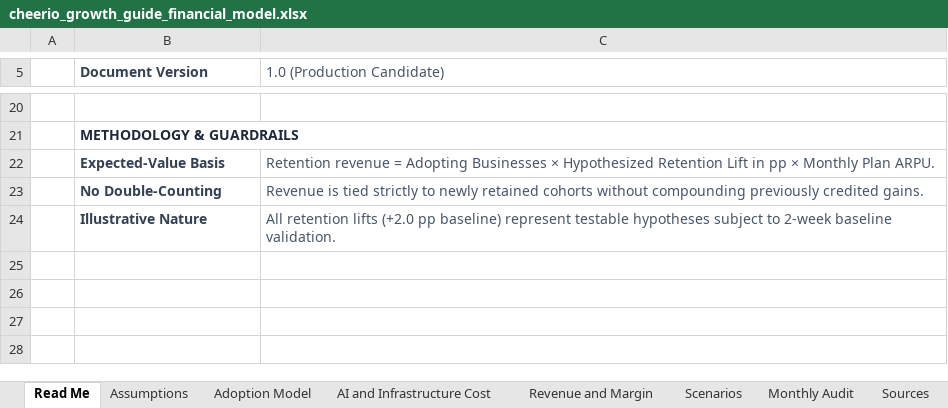
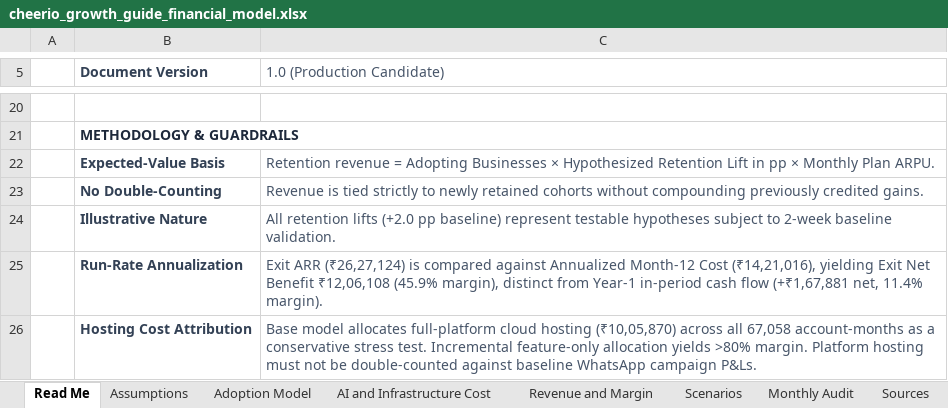
Before and after one commit to SamarthKapdi/growth-guide-saas, an Excel workbook: submission/cheerio_growth_guide_financial_model.xlsx, sheet Read Me, drawn as a sheet; only a part is shown, gaps mark what is left out; values as stored, in another font and other column widths than the file's, no borders; the diff names each change by its address in the sheet, - before the commit and + after, or states it on an @@ line.

Commit message:
feat(finance): reconcile Year-1 in-period cash flows and Month-12 annualized operating cost exit run rate across XLSX, DOCX, MD, and README

```diff
--- a/submission/cheerio_growth_guide_financial_model.xlsx (sheet Read Me)
+++ b/submission/cheerio_growth_guide_financial_model.xlsx (sheet Read Me)
+row 25:  | Run-Rate Annualization | Exit ARR (₹26,27,124) is compared against Annualized Month-12 Cost (₹14,21,016), yielding Exit Net Benefit ₹12,06,108 (45.9% margin), distinct from Year-1 in-period cash flow (+₹1,67,881 net, 11.4% margin).
+row 26:  | Hosting Cost Attribution | Base model allocates full-platform cloud hosting (₹10,05,870) across all 67,058 account-months as a conservative stress test. Incremental feature-only allocation yields >80% margin. Platform hosting must not be double-counted against baseline WhatsApp campaign P&Ls.
```
Also changed, not shown: sheet Scenarios, sheet Revenue and Margin, sheet Monthly Audit, 6 other files.
